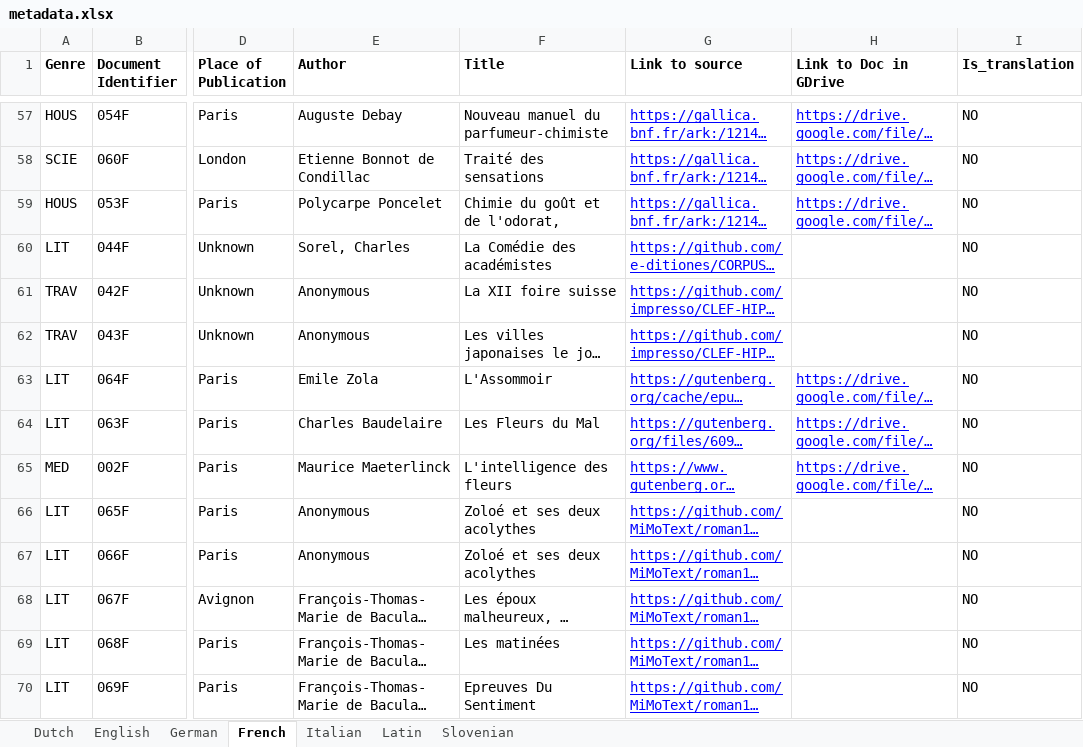
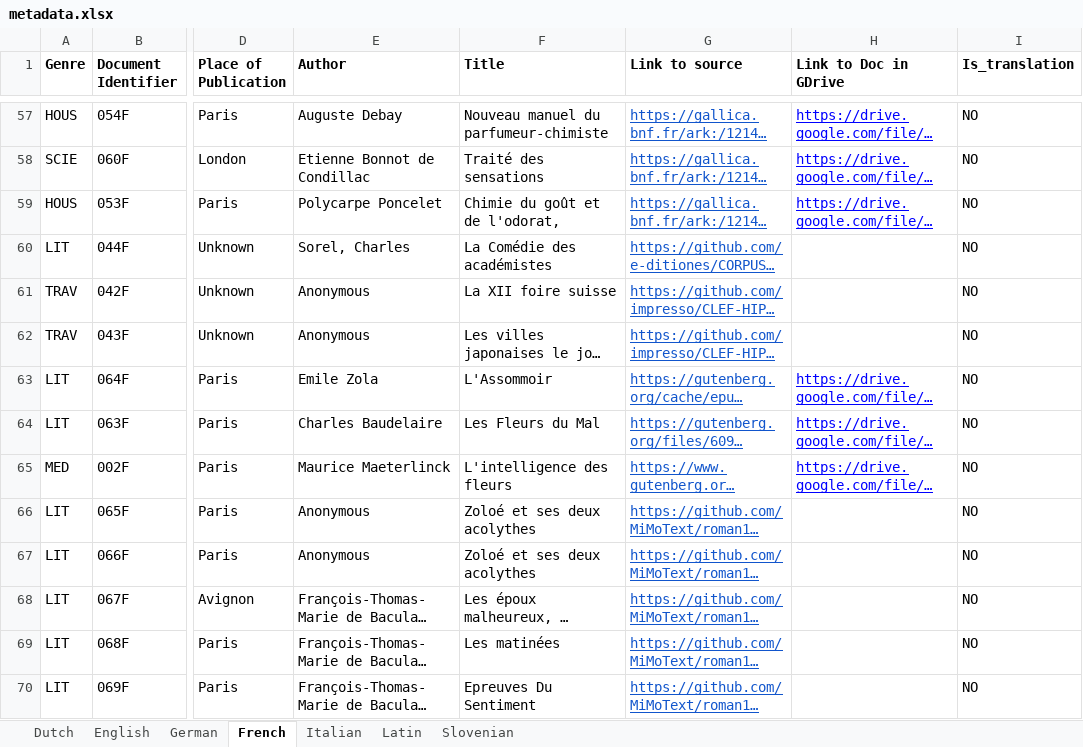
Before and after one commit to Odeuropa/knowledge-graph, an Excel workbook: populate/input/text-annotation/metadata.xlsx, sheet French, drawn as a sheet; only a part is shown, gaps mark what is left out; long unchanged cells end in …; values as stored, in another font and other column widths than the file's, no borders; the diff covers the shown part only; the diff names each change by its address in the sheet, - before the commit and + after, or states it on an @@ line.

```diff
--- a/populate/input/text-annotation/metadata.xlsx (sheet French)
+++ b/populate/input/text-annotation/metadata.xlsx (sheet French)
-G57:G70 text colour: #0000FF
+G57:G70 text colour: #1155CC
```
Also changed, not shown: 29 edited cells and cell formats elsewhere in this sheet, 12 other files.
